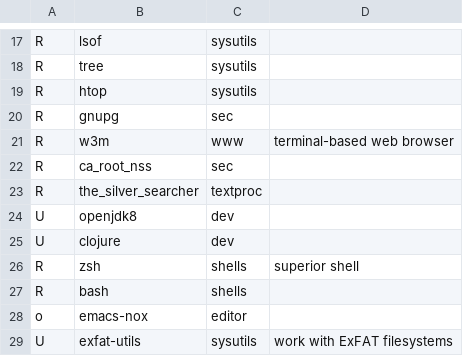
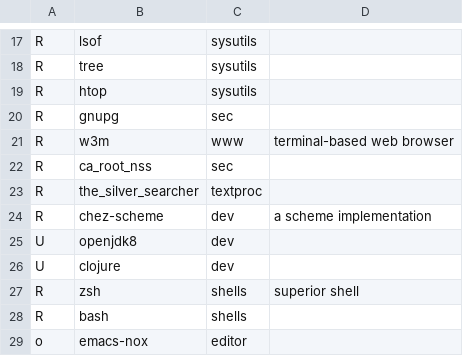
Before and after one commit to carlosduque/dotfiles, a CSV file: packages.csv, drawn as a sheet; only a part is shown, gaps mark what is left out; the shorter side is filled out with more unchanged rows.

Commit message:
added chez scheme to app list

```diff
--- a/packages.csv
+++ b/packages.csv
@@ -23,2 +23,3 @@ R,ca_root_nss,sec,
 R,the_silver_searcher,textproc,
+R,chez-scheme,dev,a scheme implementation
 U,openjdk8,dev,
```
